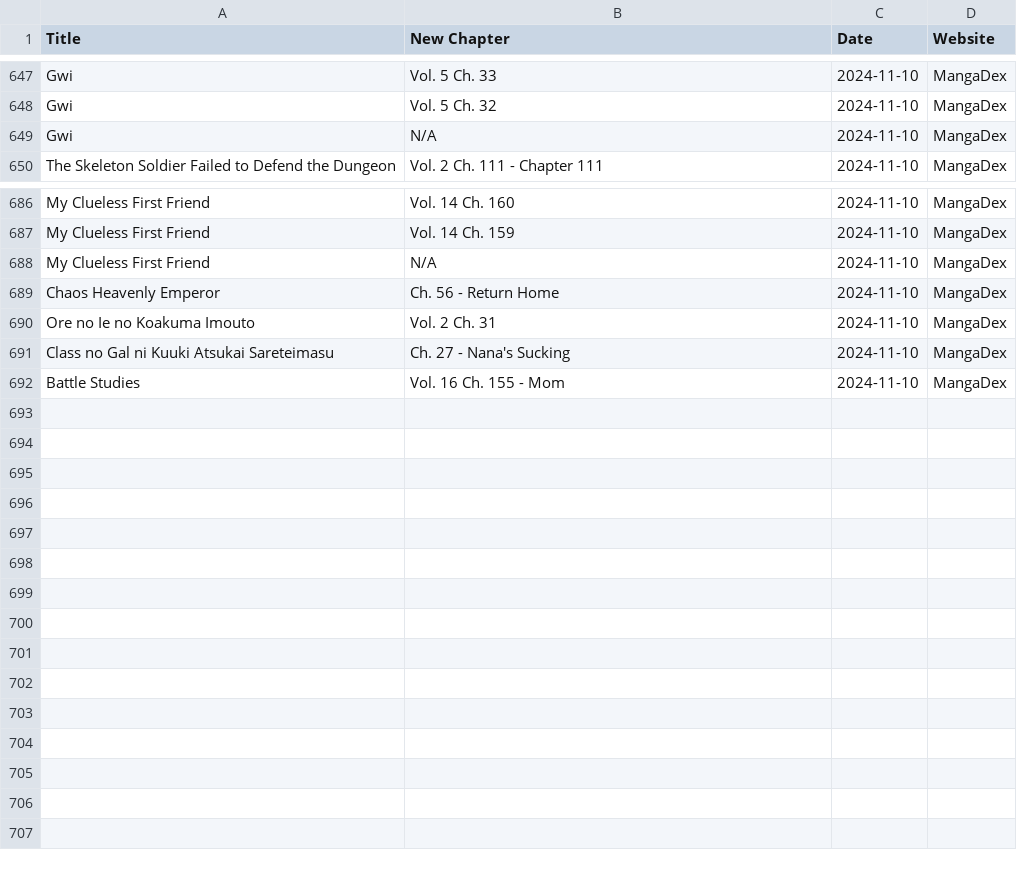
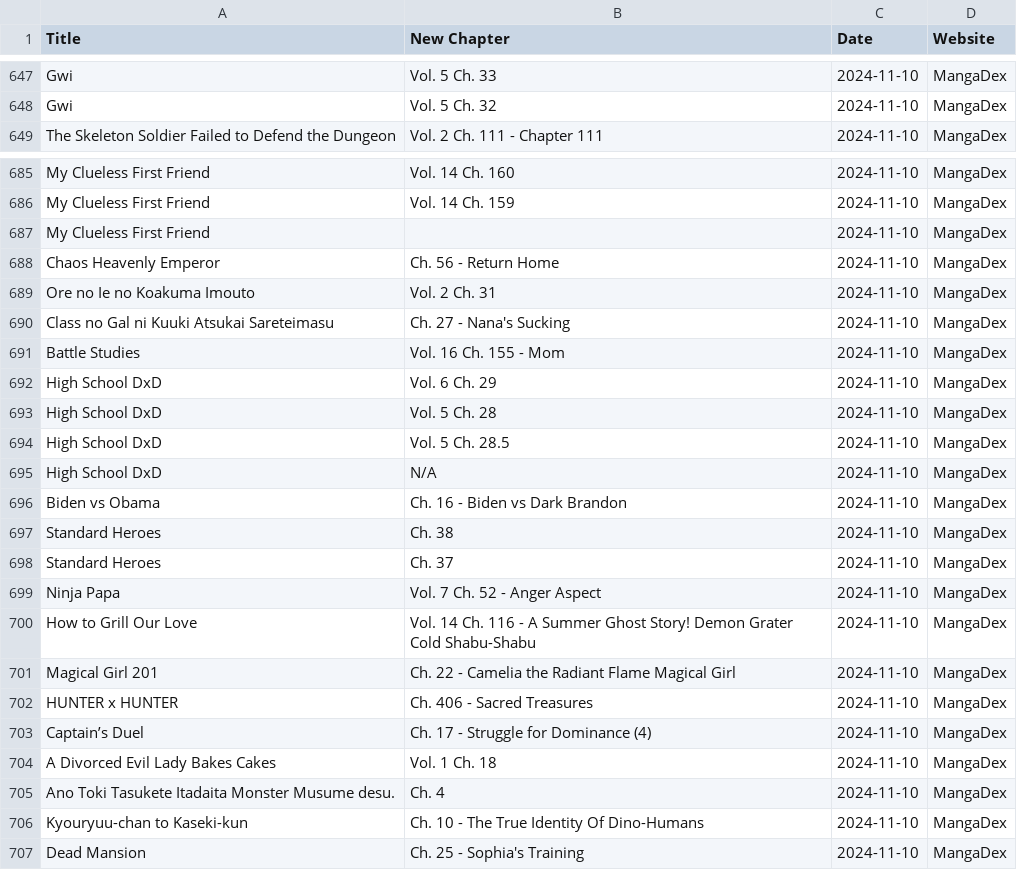
Before and after one commit to Ellimaaac/MangaNotifier, a CSV file: dB/manga_data_mangadex_2024-11-10.csv, drawn as a sheet; only a part is shown, gaps mark what is left out; the diff covers the shown part only.

Commit message:
Add manga_data_mangadex_2024-11-10.csv

```diff
--- a/dB/manga_data_mangadex_2024-11-10.csv
+++ b/dB/manga_data_mangadex_2024-11-10.csv
@@ -648,3 +648,2 @@ Gwi,Vol. 5 Ch. 33,2024-11-10,MangaDex
 Gwi,Vol. 5 Ch. 32,2024-11-10,MangaDex
-Gwi,N/A,2024-11-10,MangaDex
 The Skeleton Soldier Failed to Defend the Dungeon,Vol. 2 Ch. 111 - Chapter 111,2024-11-10,MangaDex
@@ -687,3 +686,3 @@ My Clueless First Friend,Vol. 14 Ch. 160,2024-11-10,MangaDex
 My Clueless First Friend,Vol. 14 Ch. 159,2024-11-10,MangaDex
-My Clueless First Friend,N/A,2024-11-10,MangaDex
+My Clueless First Friend,,2024-11-10,MangaDex
 Chaos Heavenly Emperor,Ch. 56 - Return Home,2024-11-10,MangaDex
@@ -692 +691,17 @@ Class no Gal ni Kuuki Atsukai Sareteimasu,Ch. 27 - Nana's Sucking,2024-11-10,Man
 Battle Studies,Vol. 16 Ch. 155 - Mom,2024-11-10,MangaDex
+High School DxD,Vol. 6 Ch. 29,2024-11-10,MangaDex
+High School DxD,Vol. 5 Ch. 28,2024-11-10,MangaDex
+High School DxD,Vol. 5 Ch. 28.5,2024-11-10,MangaDex
+High School DxD,N/A,2024-11-10,MangaDex
+Biden vs Obama,Ch. 16 - Biden vs Dark Brandon,2024-11-10,MangaDex
+Standard Heroes,Ch. 38,2024-11-10,MangaDex
+Standard Heroes,Ch. 37,2024-11-10,MangaDex
+Ninja Papa,Vol. 7 Ch. 52 - Anger Aspect,2024-11-10,MangaDex
+How to Grill Our Love,Vol. 14 Ch. 116 - A Summer Ghost Story! Demon Grater Cold Shabu-Shabu,2024-11-10,MangaDex
+Magical Girl 201,Ch. 22 - Camelia the Radiant Flame Magical Girl,2024-11-10,MangaDex
+HUNTER x HUNTER,Ch. 406 - Sacred Treasures,2024-11-10,MangaDex
+Captain’s Duel,Ch. 17 - Struggle for Dominance (4),2024-11-10,MangaDex
+A Divorced Evil Lady Bakes Cakes,Vol. 1 Ch. 18,2024-11-10,MangaDex
+Ano Toki Tasukete Itadaita Monster Musume desu.,Ch. 4,2024-11-10,MangaDex
+Kyouryuu-chan to Kaseki-kun,Ch. 10 - The True Identity Of Dino-Humans,2024-11-10,MangaDex
+Dead Mansion,Ch. 25 - Sophia's Training,2024-11-10,MangaDex
```
Also changed, not shown: 5 edited cells elsewhere in this file.
